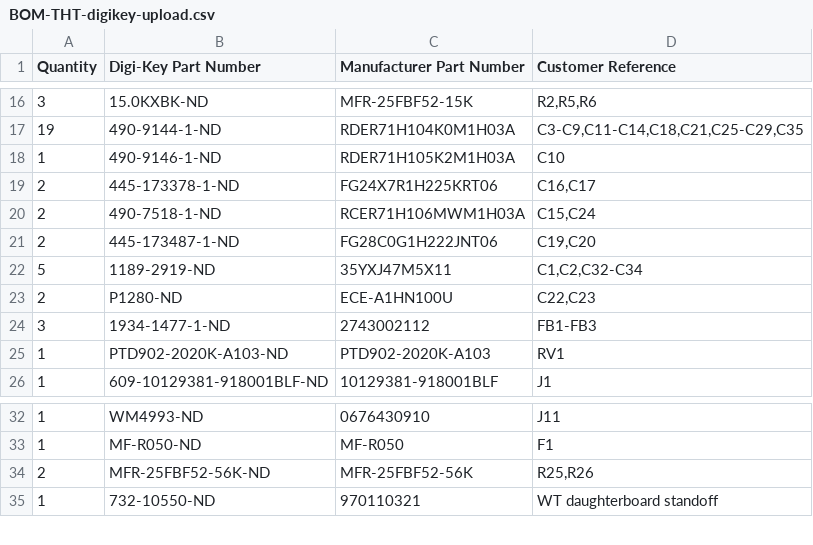
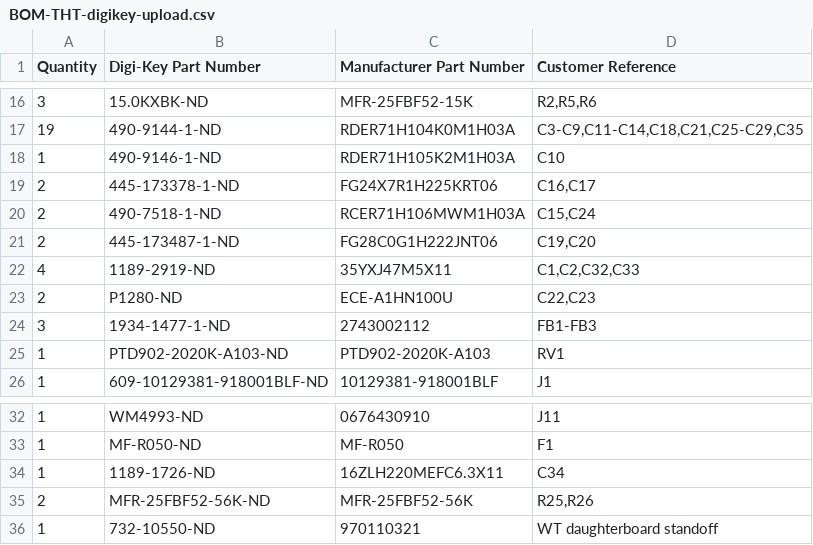
Before and after one commit to waagbo/picogus, a CSV file: hw-tht-v1.3.1/BOM-THT-digikey-upload.csv, drawn as a sheet; only a part is shown, gaps mark what is left out.

```diff
--- a/hw-tht-v1.3.1/BOM-THT-digikey-upload.csv
+++ b/hw-tht-v1.3.1/BOM-THT-digikey-upload.csv
@@ -21,3 +21,3 @@ Quantity,Digi-Key Part Number,Manufacturer Part Number,Customer Reference
 2,445-173487-1-ND,FG28C0G1H222JNT06,"C19,C20"
-5,1189-2919-ND,35YXJ47M5X11,"C1,C2,C32-C34"
+4,1189-2919-ND,35YXJ47M5X11,"C1,C2,C32,C33"
 2,P1280-ND,ECE-A1HN100U,"C22,C23"
@@ -33,2 +33,3 @@ Quantity,Digi-Key Part Number,Manufacturer Part Number,Customer Reference
 1,MF-R050-ND,MF-R050,F1
+1,1189-1726-ND,16ZLH220MEFC6.3X11,C34
 2,MFR-25FBF52-56K-ND,MFR-25FBF52-56K,"R25,R26"
```
Also changed, not shown: hw-tht-v1.3.1/BOM-THT-digikey-upload-10x.csv, hw-tht-v1.3.1/BOM-THT.csv, 5 other files.
